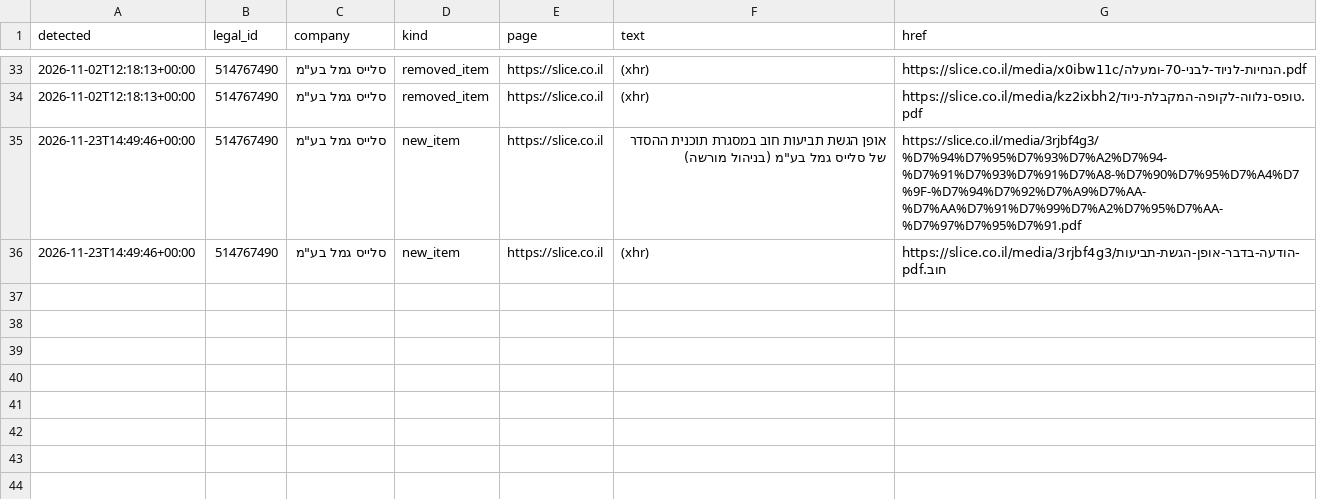
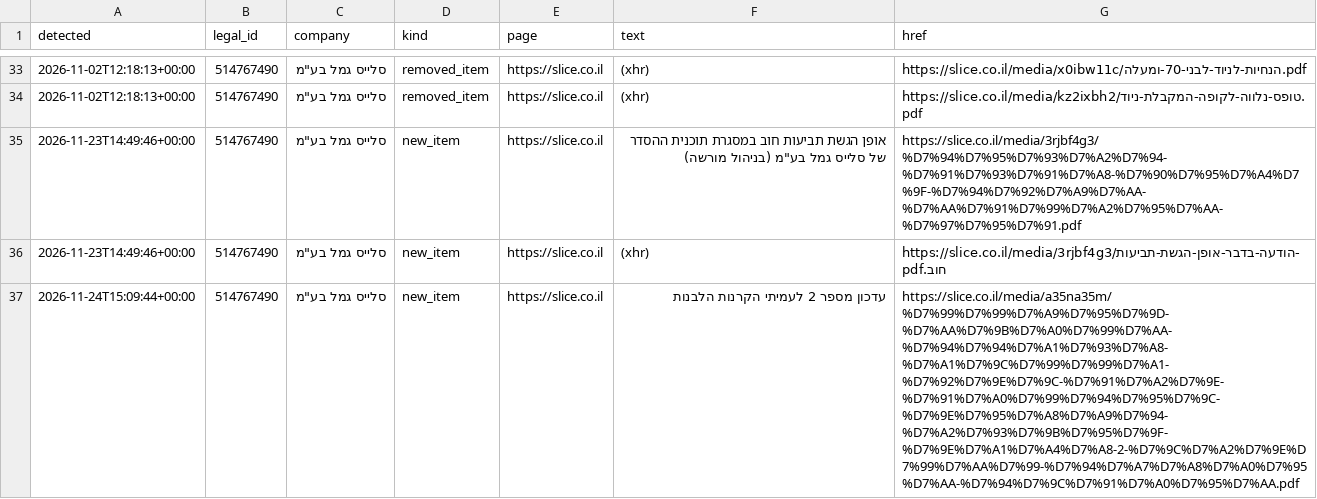
Before and after one commit to Revach123/MASLULIM, a CSV file: policy/companies/514767490/site_changes_log.csv, drawn as a sheet; only a part is shown, gaps mark what is left out; the diff covers the shown part only; the diff names each change by its address in the sheet, - before the commit and + after, or states it on an @@ line.

```diff
--- a/policy/companies/514767490/site_changes_log.csv
+++ b/policy/companies/514767490/site_changes_log.csv
+row 37: 2026-11-24T15:09:44+00:00 | 514767490 | סלייס גמל בע"מ | new_item | https://slice.co.il | עדכון מספר 2 לעמיתי הקרנות הלבנות | https://slice.co.il/media/a35na35m/%D7%99%D7%99%D7%A9%D7%95%D7%9D-%D7%AA%D7%9B%D7%A0%D7%99%D7%AA-%D7%94%D7%94%D7%A1%D7%93%D7%A8-%D7%A1%D7%9C%D7%99%D7%99%D7%A1-%D7%92%D7%9E%D7%9C-%D7%91%D7%A2%D7%9E-%D7%91%D7%A0%D7%99%D7%94%D7%95%D7%9C-%D7%9E%D7%95%D7%A8%D7%A9%D7%94-%D7%A2%D7%93%D7%9B%D7%95%D7%9F-%D7%9E%D7%A1%D7%A4%D7%A8-2-%D7%9C%D7%A2%D7%9E%D7%99%D7%AA%D7%99-%D7%94%D7%A7%D7%A8%D7%A0%D7%95%D7%AA-%D7%94%D7%9C%D7%91%D7%A0%D7%95%D7%AA.pdf
```
Also changed, not shown: 1 added row elsewhere in this file, 6 other files.
